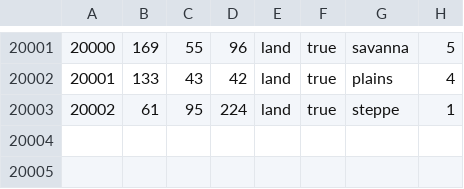
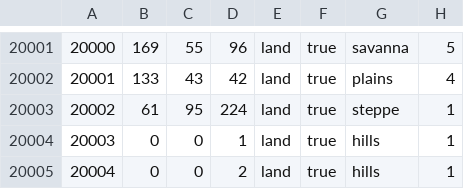
Before and after one commit to QAQWQAQWQ/TNW, a CSV file: The New World/map/definition.csv, drawn as a sheet; only a part is shown, gaps mark what is left out.

```diff
--- a/The New World/map/definition.csv
+++ b/The New World/map/definition.csv
@@ -20003 +20003,3 @@
 20002;61;95;224;land;true;steppe;1
+20003;0;0;1;land;true;hills;1
+20004;0;0;2;land;true;hills;1
```
Also changed, not shown: 12 other files.
